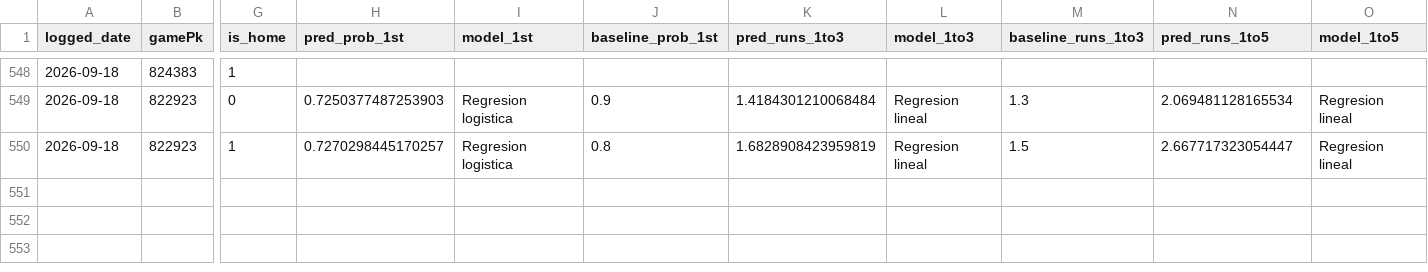
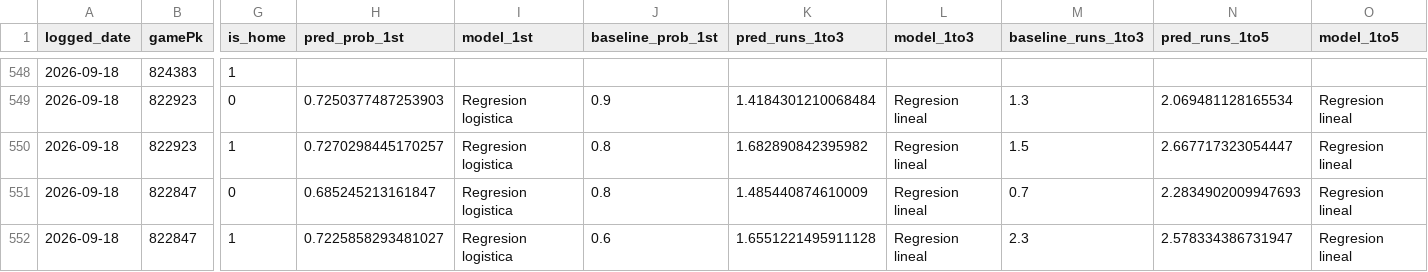
Before and after one commit to BrandonPalmaJobs/apuestas-mlb, a CSV file: predictions_log.csv, drawn as a sheet; only a part is shown, gaps mark what is left out; rows hold the shown columns only; the diff names each change by its address in the sheet, - before the commit and + after, or states it on an @@ line.

Commit message:
Log de predicciones 2026-09-18

```diff
--- a/predictions_log.csv
+++ b/predictions_log.csv
-K550 (pred_runs_1to3): 1.6828908423959819
+K550 (pred_runs_1to3): 1.682890842395982
+row 551: 2026-09-18 | 822847 | 0 | 0.685245213161847 | Regresion logistica | 0.8 | 1.485440874610009 | Regresion lineal | 0.7 | 2.2834902009947693 | Regresion lineal
+row 552: 2026-09-18 | 822847 | 1 | 0.7225858293481027 | Regresion logistica | 0.6 | 1.6551221495911128 | Regresion lineal | 2.3 | 2.578334386731947 | Regresion lineal
```
